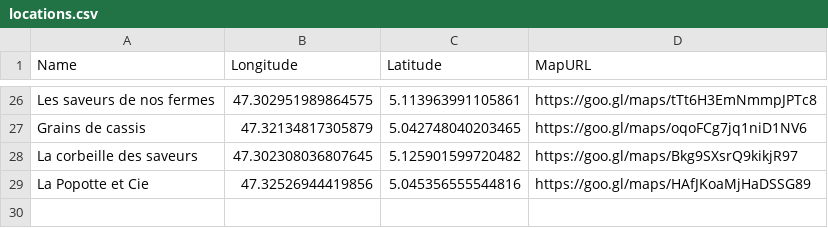
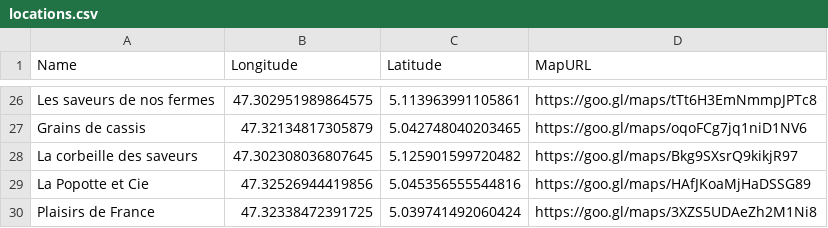
Before and after one commit to la-chouette-fabrique/website, a CSV file: locations.csv, drawn as a sheet; only a part is shown, gaps mark what is left out.

Commit message:
Update locations.csv

```diff
--- a/locations.csv
+++ b/locations.csv
@@ -29 +29,2 @@ La corbeille des saveurs, 47.302308036807645, 5.125901599720482, https://goo.gl/
 La Popotte et Cie, 47.32526944419856, 5.045356555544816, https://goo.gl/maps/HAfJKoaMjHaDSSG89
+Plaisirs de France, 47.32338472391725, 5.039741492060424, https://goo.gl/maps/3XZS5UDAeZh2M1Ni8
```
